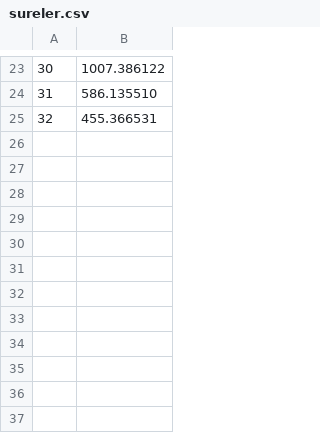
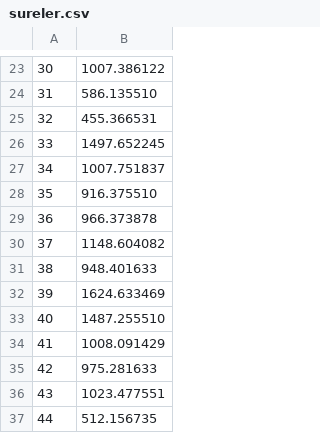
Before and after one commit to yemrekosedag01/hayya-radyo, a CSV file: ses/sureler.csv, drawn as a sheet; only a part is shown, gaps mark what is left out; the diff names each change by its address in the sheet, - before the commit and + after, or states it on an @@ line.

```diff
--- a/ses/sureler.csv
+++ b/ses/sureler.csv
+row 26: 33 | 1497.652245
+row 27: 34 | 1007.751837
+row 28: 35 | 916.375510
+row 29: 36 | 966.373878
+row 30: 37 | 1148.604082
+row 31: 38 | 948.401633
+row 32: 39 | 1624.633469
+row 33: 40 | 1487.255510
+row 34: 41 | 1008.091429
+row 35: 42 | 975.281633
+row 36: 43 | 1023.477551
+row 37: 44 | 512.156735
```
Also changed, not shown: 12 other files.
